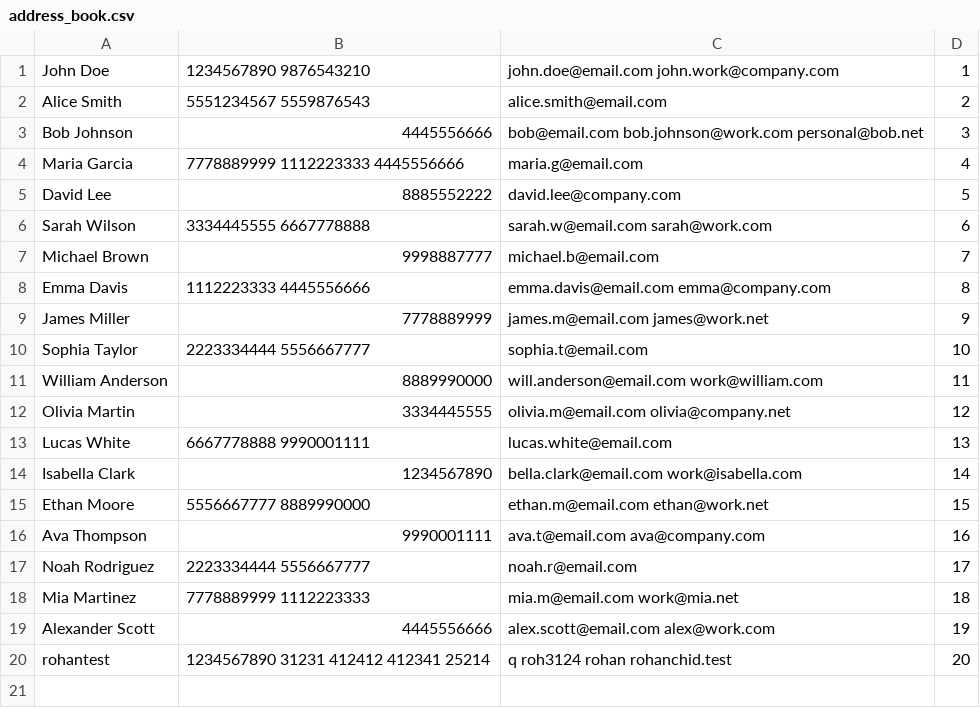
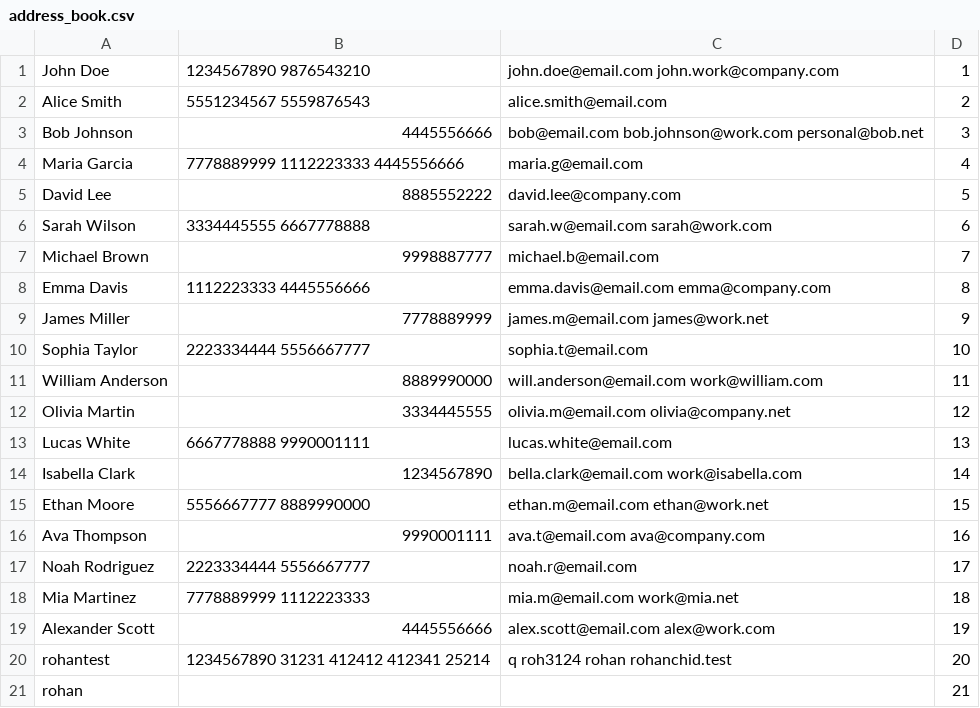
Before and after one commit to tsmaz/AddressBook, a CSV file: address_book.csv, drawn as a sheet; the diff names each change by its address in the sheet, - before the commit and + after, or states it on an @@ line.

```diff
--- a/address_book.csv
+++ b/address_book.csv
+row 21: rohan |  |  | 21
```
Also changed, not shown: 3 other files.
